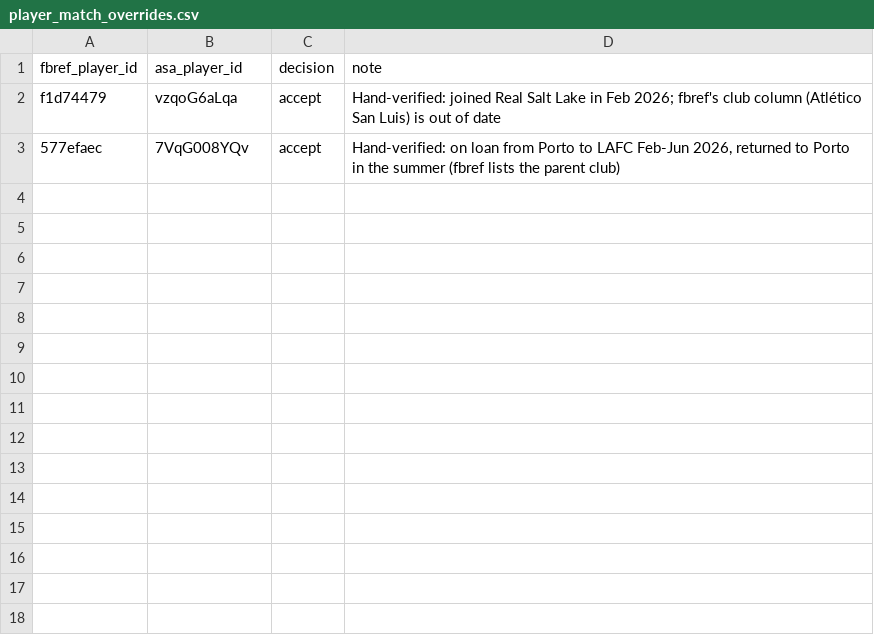
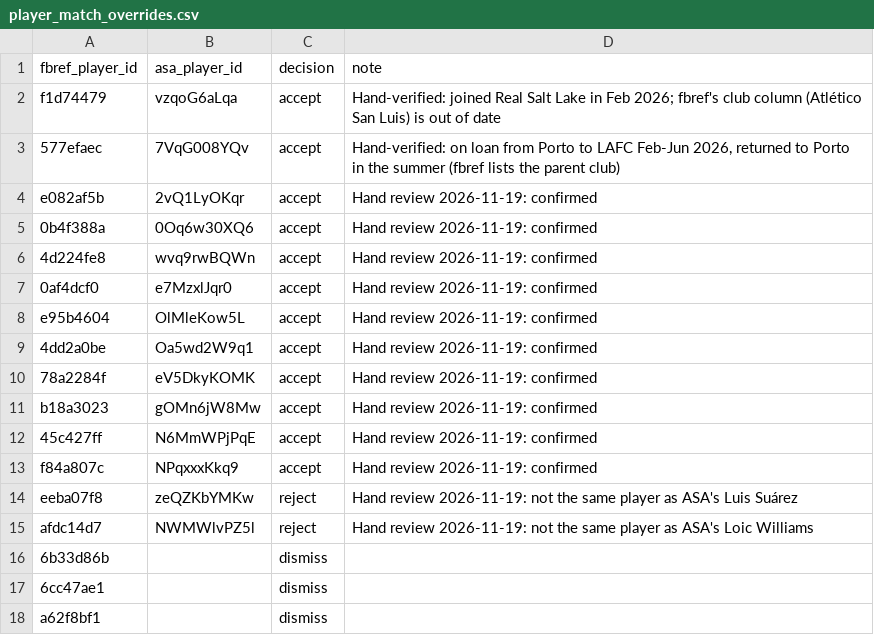
Before and after one commit to devvdpatel/worldcup-stats-mcp, a CSV file: reference/player_match_overrides.csv, drawn as a sheet; the diff names each change by its address in the sheet, - before the commit and + after, or states it on an @@ line.

Commit message:
Apply hand review of the remaining player matches
- accept the 10 links that were matched on name + nation / birth year
  (players who joined MLS after the World Cup), reject the two
  same-name candidates (Luis Suárez, Nico vs Loic Williams) and dismiss
  the three unmatched players (Miami FC x2, Kamaldeen Sulemana)
- new 'dismiss' decision: reviewed, no ASA match; hidden from the review
  file only while the matcher still finds no candidate
- a reject now applies only to the candidate it names, so a different
  candidate in a later rebuild is reviewed again

```diff
--- a/reference/player_match_overrides.csv
+++ b/reference/player_match_overrides.csv
+row 4: e082af5b | 2vQ1LyOKqr | accept | Hand review 2026-11-19: confirmed
+row 5: 0b4f388a | 0Oq6w30XQ6 | accept | Hand review 2026-11-19: confirmed
+row 6: 4d224fe8 | wvq9rwBQWn | accept | Hand review 2026-11-19: confirmed
+row 7: 0af4dcf0 | e7MzxlJqr0 | accept | Hand review 2026-11-19: confirmed
+row 8: e95b4604 | OlMleKow5L | accept | Hand review 2026-11-19: confirmed
+row 9: 4dd2a0be | Oa5wd2W9q1 | accept | Hand review 2026-11-19: confirmed
+row 10: 78a2284f | eV5DkyKOMK | accept | Hand review 2026-11-19: confirmed
+row 11: b18a3023 | gOMn6jW8Mw | accept | Hand review 2026-11-19: confirmed
+row 12: 45c427ff | N6MmWPjPqE | accept | Hand review 2026-11-19: confirmed
+row 13: f84a807c | NPqxxxKkq9 | accept | Hand review 2026-11-19: confirmed
+row 14: eeba07f8 | zeQZKbYMKw | reject | Hand review 2026-11-19: not the same player as ASA's Luis Suárez
+row 15: afdc14d7 | NWMWlvPZ5l | reject | Hand review 2026-11-19: not the same player as ASA's Loic Williams
+row 16: 6b33d86b |  | dismiss
+row 17: 6cc47ae1 |  | dismiss
+row 18: a62f8bf1 |  | dismiss
```
Also changed, not shown: 2 other files.
